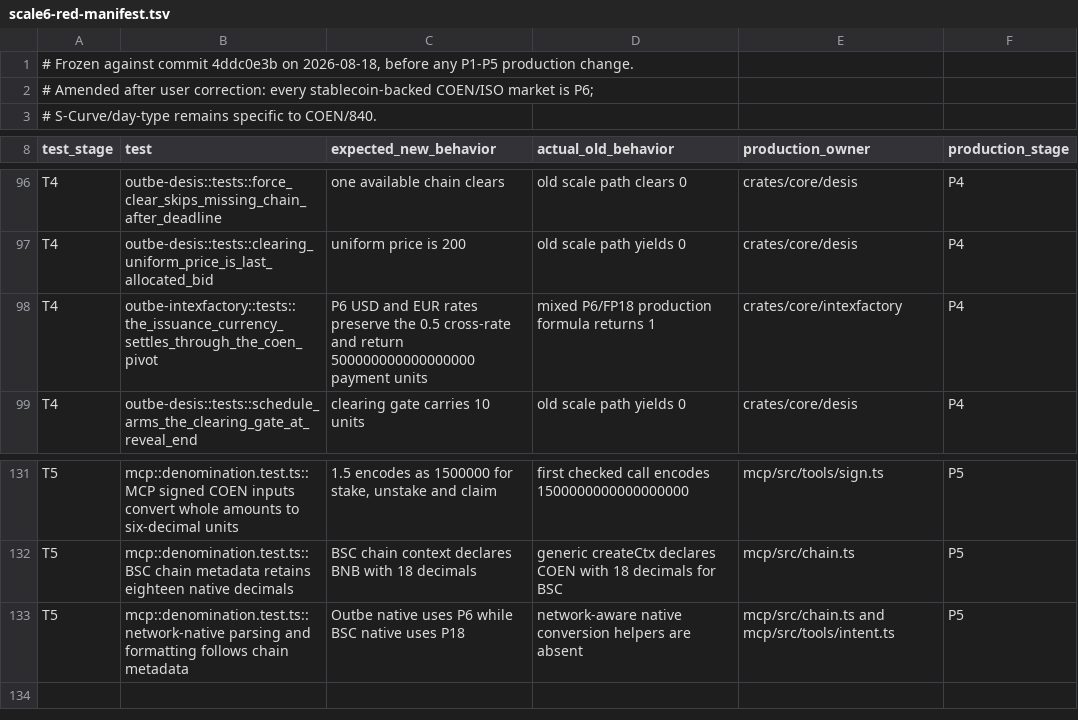
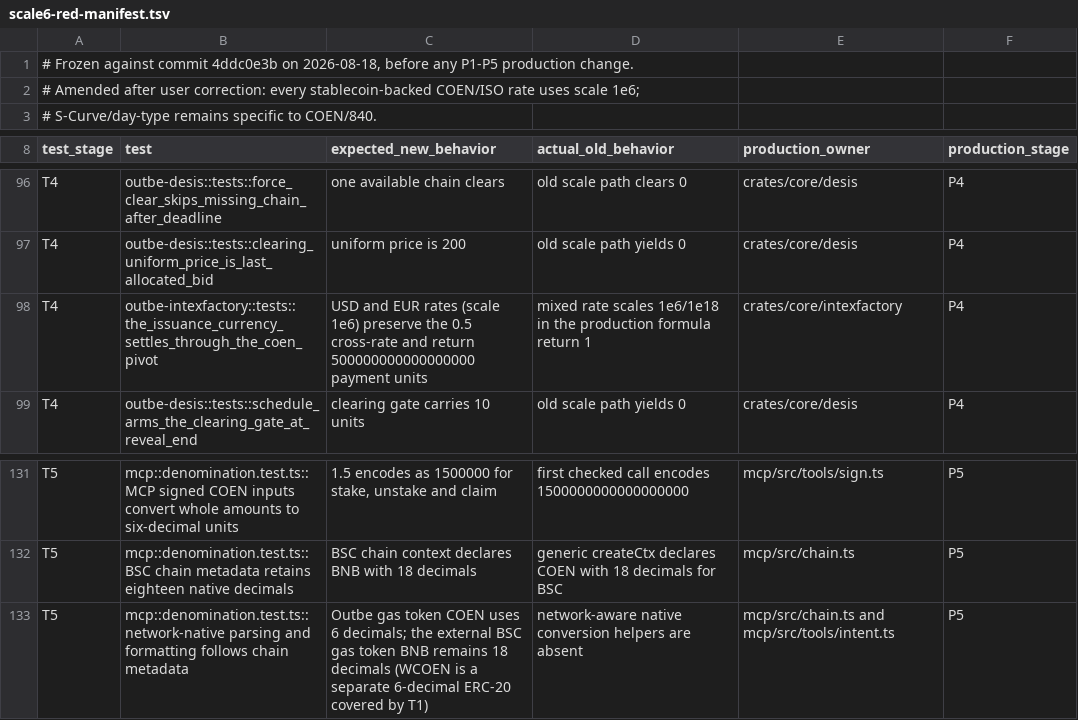
Before and after one commit to outbe/outbe-chain, a TSV file: testing/denomination/scale6-red-manifest.tsv, drawn as a sheet; only a part is shown, gaps mark what is left out.

Commit message:
refactor(units): use typed six-decimal scale constants

```diff
--- a/testing/denomination/scale6-red-manifest.tsv
+++ b/testing/denomination/scale6-red-manifest.tsv
@@ -1,3 +1,3 @@
 # Frozen against commit 4ddc0e3b on 2026-08-18, before any P1-P5 production change.
-# Amended after user correction: every stablecoin-backed COEN/ISO market is P6;
+# Amended after user correction: every stablecoin-backed COEN/ISO rate uses scale 1e6;
 # S-Curve/day-type remains specific to COEN/840.
@@ -97,3 +97,3 @@ T4	outbe-desis::tests::force_clear_skips_missing_chain_after_deadline	one availa
 T4	outbe-desis::tests::clearing_uniform_price_is_last_allocated_bid	uniform price is 200	old scale path yields 0	crates/core/desis	P4
-T4	outbe-intexfactory::tests::the_issuance_currency_settles_through_the_coen_pivot	P6 USD and EUR rates preserve the 0.5 cross-rate and return 500000000000000000 payment units	mixed P6/FP18 production formula returns 1	crates/core/intexfactory	P4
+T4	outbe-intexfactory::tests::the_issuance_currency_settles_through_the_coen_pivot	USD and EUR rates (scale 1e6) preserve the 0.5 cross-rate and return 500000000000000000 payment units	mixed rate scales 1e6/1e18 in the production formula return 1	crates/core/intexfactory	P4
 T4	outbe-desis::tests::schedule_arms_the_clearing_gate_at_reveal_end	clearing gate carries 10 units	old scale path yields 0	crates/core/desis	P4
@@ -132,2 +132,2 @@ T5	mcp::denomination.test.ts::MCP signed COEN inputs convert whole amounts to si
 T5	mcp::denomination.test.ts::BSC chain metadata retains eighteen native decimals	BSC chain context declares BNB with 18 decimals	generic createCtx declares COEN with 18 decimals for BSC	mcp/src/chain.ts	P5
-T5	mcp::denomination.test.ts::network-native parsing and formatting follows chain metadata	Outbe native uses P6 while BSC native uses P18	network-aware native conversion helpers are absent	mcp/src/chain.ts and mcp/src/tools/intent.ts	P5
+T5	mcp::denomination.test.ts::network-native parsing and formatting follows chain metadata	Outbe gas token COEN uses 6 decimals; the external BSC gas token BNB remains 18 decimals (WCOEN is a separate 6-decimal ERC-20 covered by T1)	network-aware native conversion helpers are absent	mcp/src/chain.ts and mcp/src/tools/intent.ts	P5
```
Also changed, not shown: 31 other files.
